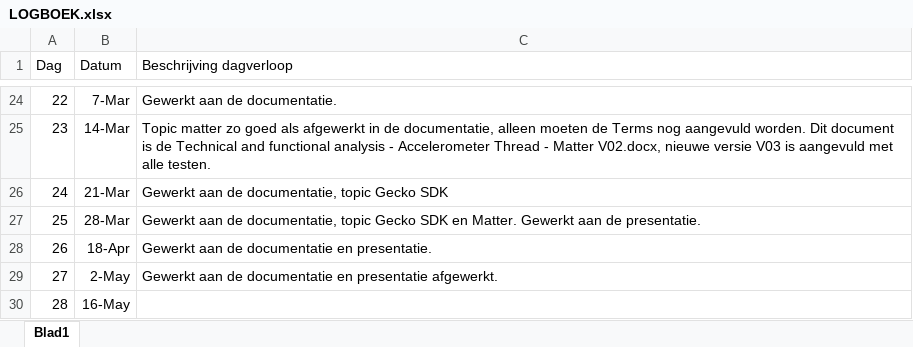
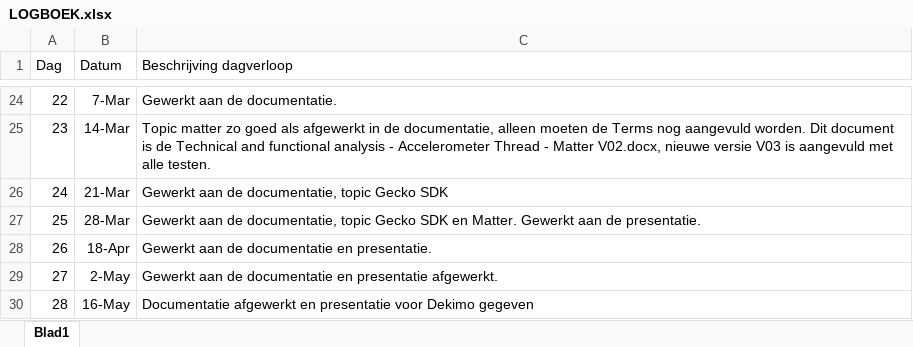
Before and after one commit to GysenBart/ProjectThreadMatter, an Excel workbook: Logboek/LOGBOEK.xlsx, sheet Blad1, drawn as a sheet; only a part is shown, gaps mark what is left out; values as stored, in another font and other column widths than the file's, no borders; table styles not drawn; the diff names each change by its address in the sheet, - before the commit and + after, or states it on an @@ line.

Commit message:
finished

```diff
--- a/Logboek/LOGBOEK.xlsx (sheet Blad1)
+++ b/Logboek/LOGBOEK.xlsx (sheet Blad1)
-C30 (Beschrijving dagverloop): (empty)
+C30 (Beschrijving dagverloop): Documentatie afgewerkt en presentatie voor Dekimo gegeven
```
